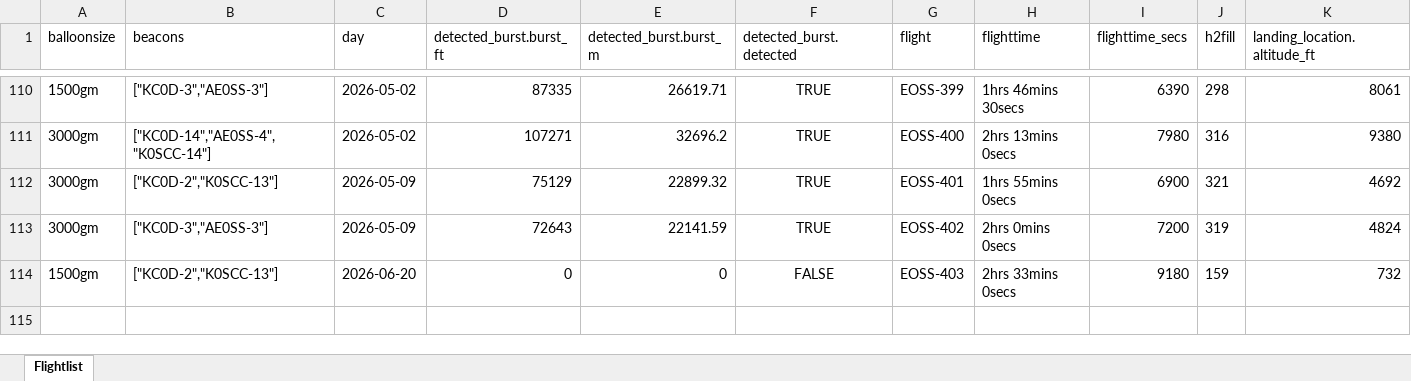
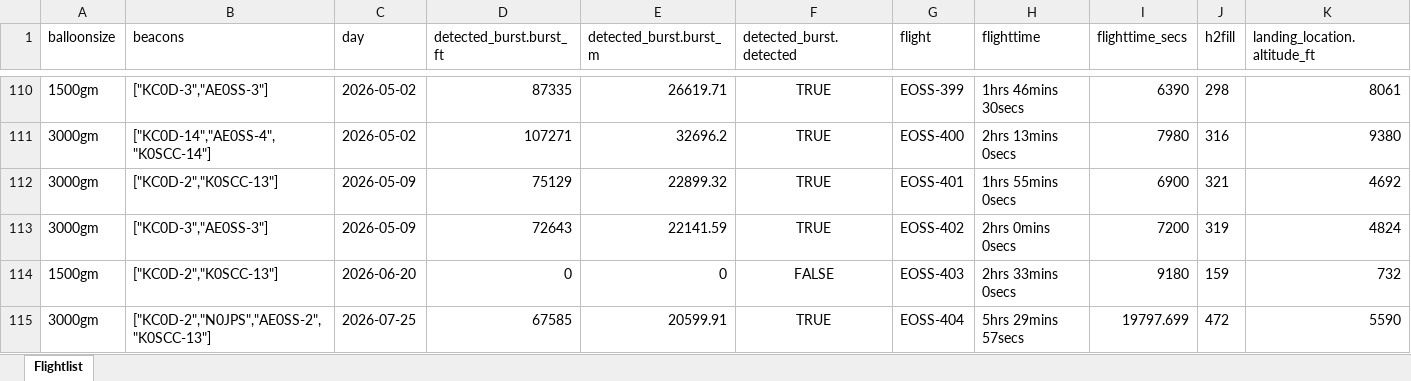
Before and after one commit to edgeofspace/historicaldata, an Excel workbook: output/xlsx/flights_metadata.xlsx, sheet Flightlist, drawn as a sheet; only a part is shown, gaps mark what is left out; values as stored, in another font and other column widths than the file's, no borders; rows hold the shown columns only; the diff names each change by its address in the sheet, - before the commit and + after, or states it on an @@ line.

```diff
--- a/output/xlsx/flights_metadata.xlsx (sheet Flightlist)
+++ b/output/xlsx/flights_metadata.xlsx (sheet Flightlist)
+row 115: 3000gm | ["KC0D-2","N0JPS","AE0SS-2","K0SCC-13"] | 2026-07-25 | 67585 | 20599.91 | TRUE | EOSS-404 | 5hrs 29mins 57secs | 19797.699 | 472 | 5590
```
Also changed, not shown: 10 other files.
